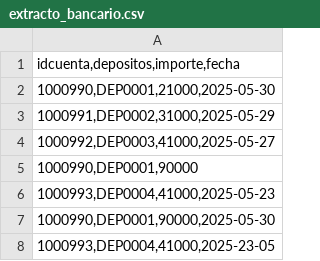
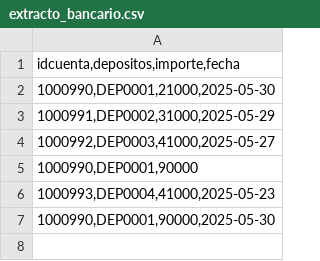
Before and after one commit to MarciaOrozco/conciliacion_bancaria, a CSV file: conciliacion_bancaria/datos/extracto_bancario.csv, drawn as a sheet.

```diff
--- a/conciliacion_bancaria/datos/extracto_bancario.csv
+++ b/conciliacion_bancaria/datos/extracto_bancario.csv
@@ -7,2 +7 @@
 "1000990,DEP0001,90000,2025-05-30"
-"1000993,DEP0004,41000,2025-23-05"
```
Also changed, not shown: 3 other files.
